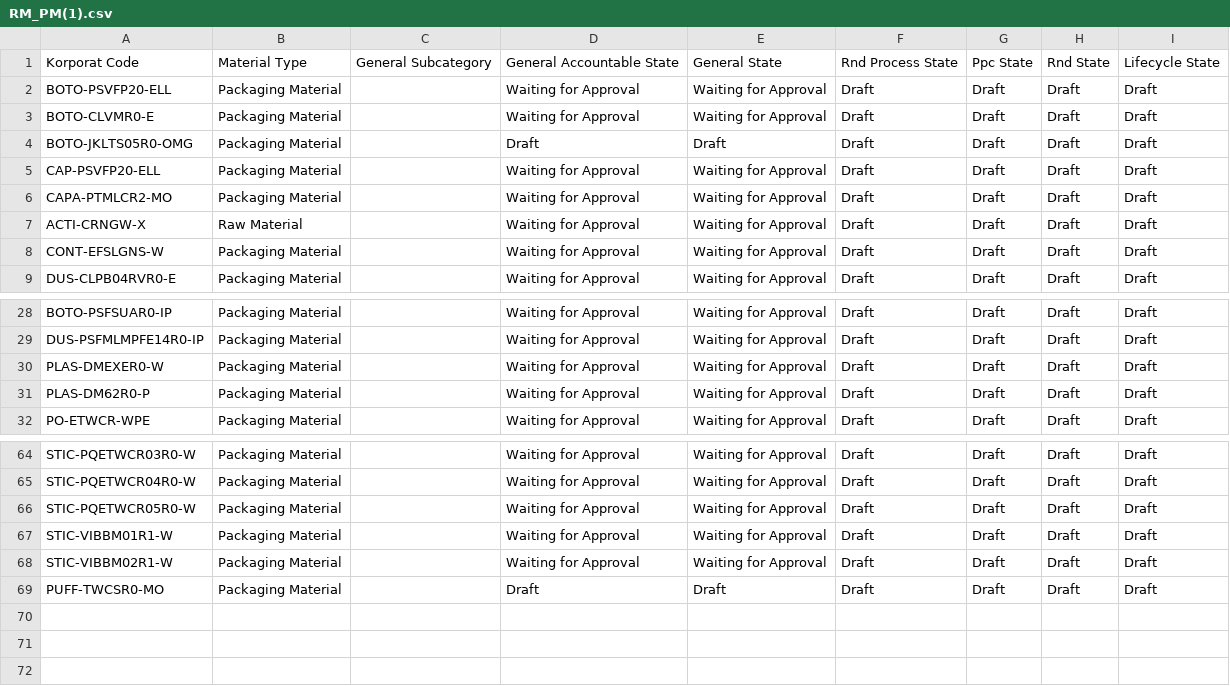
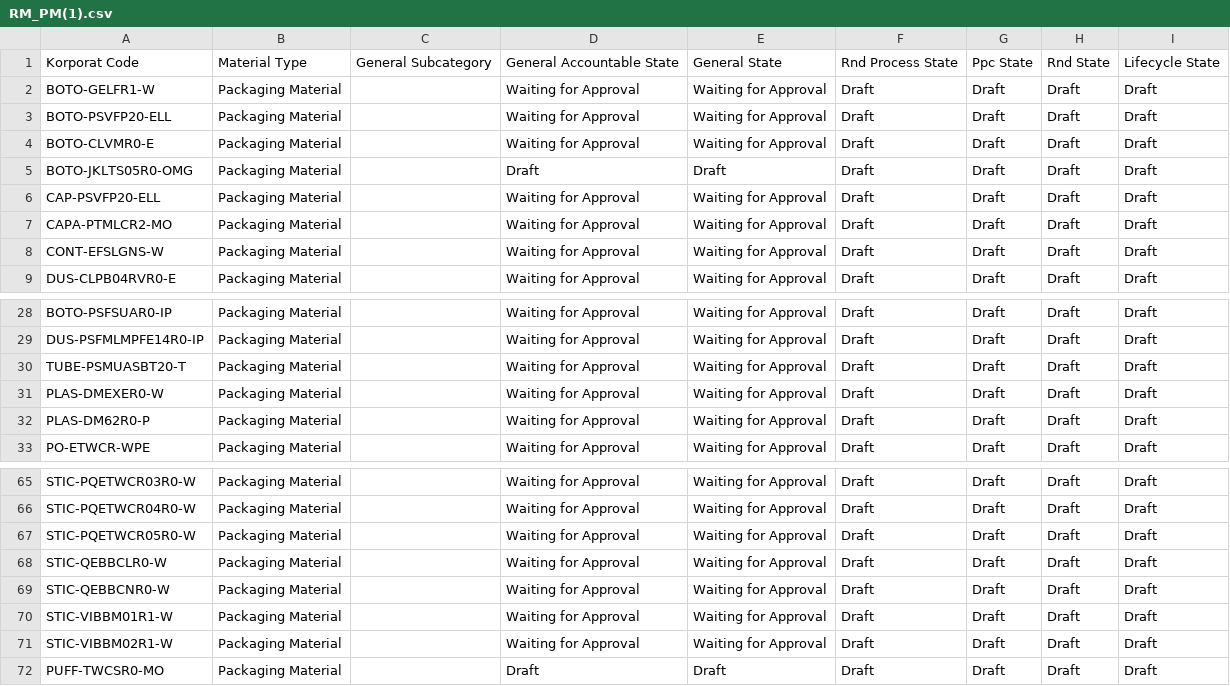
Before and after one commit to adminppl/Files, a CSV file: PARAGON/FM/RM_PM(1).csv, drawn as a sheet; only a part is shown, gaps mark what is left out.

```diff
--- a/PARAGON/FM/RM_PM(1).csv
+++ b/PARAGON/FM/RM_PM(1).csv
@@ -1,2 +1,3 @@
 "Korporat Code","Material Type","General Subcategory","General Accountable State","General State","Rnd Process State","Ppc State","Rnd State","Lifecycle State"
+"BOTO-GELFR1-W","Packaging Material","","Waiting for Approval","Waiting for Approval","Draft","Draft","Draft","Draft"
 "BOTO-PSVFP20-ELL","Packaging Material","","Waiting for Approval","Waiting for Approval","Draft","Draft","Draft","Draft"
@@ -6,3 +7,2 @@
 "CAPA-PTMLCR2-MO","Packaging Material","","Waiting for Approval","Waiting for Approval","Draft","Draft","Draft","Draft"
-"ACTI-CRNGW-X","Raw Material","","Waiting for Approval","Waiting for Approval","Draft","Draft","Draft","Draft"
 "CONT-EFSLGNS-W","Packaging Material","","Waiting for Approval","Waiting for Approval","Draft","Draft","Draft","Draft"
@@ -29,2 +29,3 @@
 "DUS-PSFMLMPFE14R0-IP","Packaging Material","","Waiting for Approval","Waiting for Approval","Draft","Draft","Draft","Draft"
+"TUBE-PSMUASBT20-T","Packaging Material","","Waiting for Approval","Waiting for Approval","Draft","Draft","Draft","Draft"
 "PLAS-DMEXER0-W","Packaging Material","","Waiting for Approval","Waiting for Approval","Draft","Draft","Draft","Draft"
@@ -66,2 +67,4 @@
 "STIC-PQETWCR05R0-W","Packaging Material","","Waiting for Approval","Waiting for Approval","Draft","Draft","Draft","Draft"
+"STIC-QEBBCLR0-W","Packaging Material","","Waiting for Approval","Waiting for Approval","Draft","Draft","Draft","Draft"
+"STIC-QEBBCNR0-W","Packaging Material","","Waiting for Approval","Waiting for Approval","Draft","Draft","Draft","Draft"
 "STIC-VIBBM01R1-W","Packaging Material","","Waiting for Approval","Waiting for Approval","Draft","Draft","Draft","Draft"
```
Also changed, not shown: PARAGON/FM/FG_Sellable(1).csv, PARAGON/FM/Lifecycle.csv, 6 other files.
